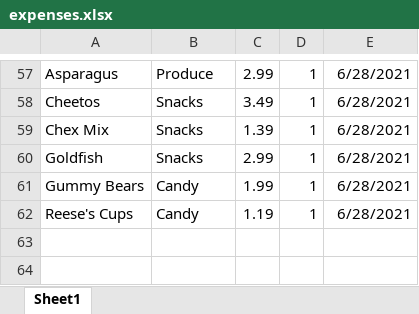
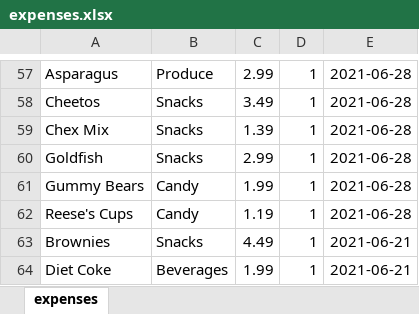
Before and after one commit to skristimorris/grocery-spending_skmorris, an Excel workbook: data/expenses.xlsx, sheet expenses, drawn as a sheet; only a part is shown, gaps mark what is left out; values as stored, in another font and other column widths than the file's, no borders; table styles not drawn; the diff covers the shown part only; the diff names each change by its address in the sheet, - before the commit and + after, or states it on an @@ line.

```diff
--- a/data/expenses.xlsx (sheet expenses)
+++ b/data/expenses.xlsx (sheet expenses)
-sheet tab: Sheet1
+sheet tab: expenses
-E57:E62: 6/28/2021
+E57:E62: 2021-06-28
+row 63: Brownies | Snacks | 4.49 | 1 | 2021-06-21
+row 64: Diet Coke | Beverages | 1.99 | 1 | 2021-06-21
```
Also changed, not shown: 1 added row, 1 removed row and 60 edited cells elsewhere in this sheet, 1 other file.
